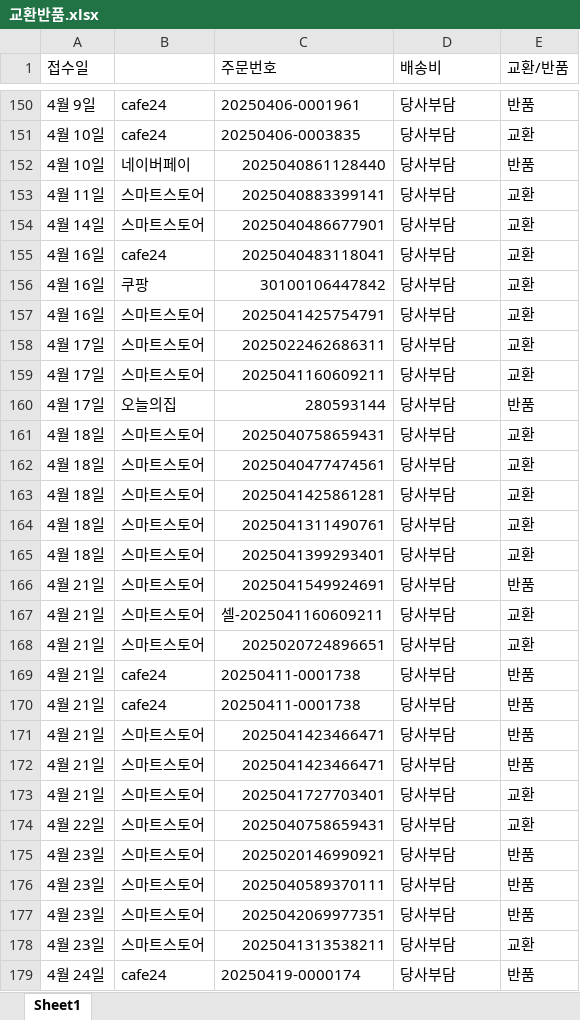
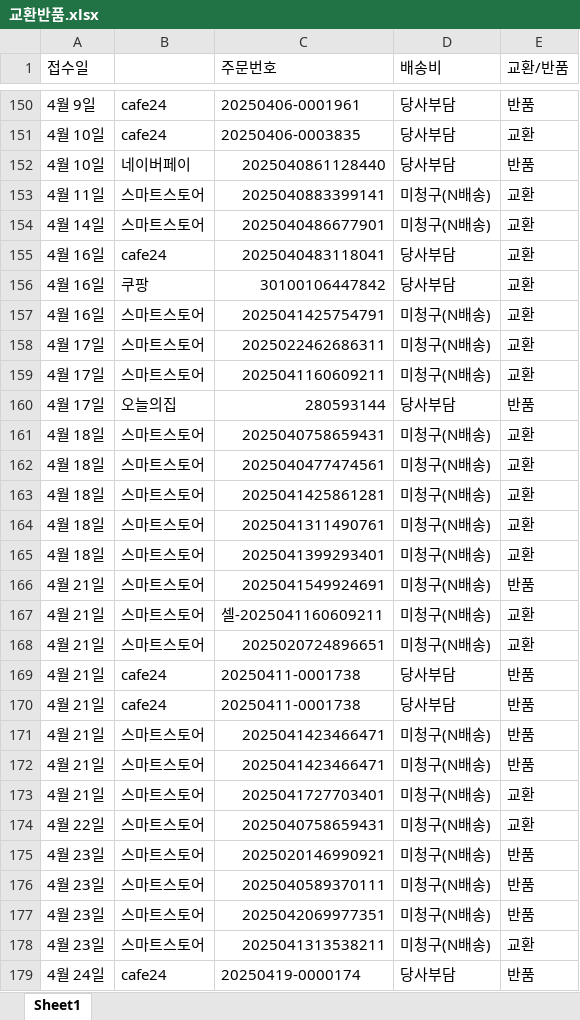
Before and after one commit to kwon-juhwan/workboard, an Excel workbook: 교환반품.xlsx, sheet Sheet1, drawn as a sheet; only a part is shown, gaps mark what is left out; values as stored, in another font and other column widths than the file's, no cell formats; conditional formats not drawn; the diff covers the shown part only; the diff names each change by its address in the sheet, - before the commit and + after, or states it on an @@ line.

```diff
--- a/교환반품.xlsx (sheet Sheet1)
+++ b/교환반품.xlsx (sheet Sheet1)
-D153:D154 (배송비): 당사부담
+D153:D154 (배송비): 미청구(N배송)
-D157:D159 (배송비): 당사부담
+D157:D159 (배송비): 미청구(N배송)
-D161:D168 (배송비): 당사부담
+D161:D168 (배송비): 미청구(N배송)
-D171:D178 (배송비): 당사부담
+D171:D178 (배송비): 미청구(N배송)
```
Also changed, not shown: 257 edited cells elsewhere in this sheet, cell formats.
